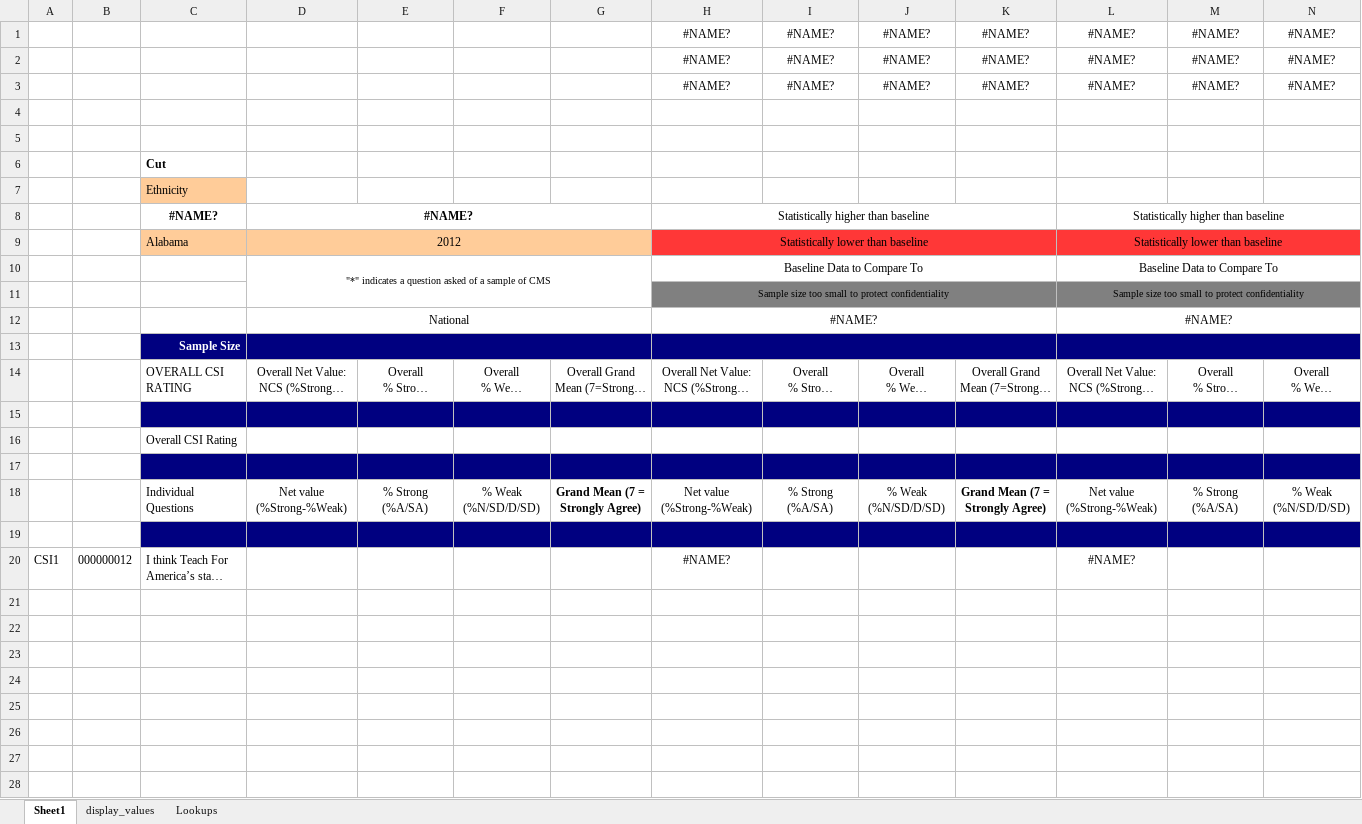
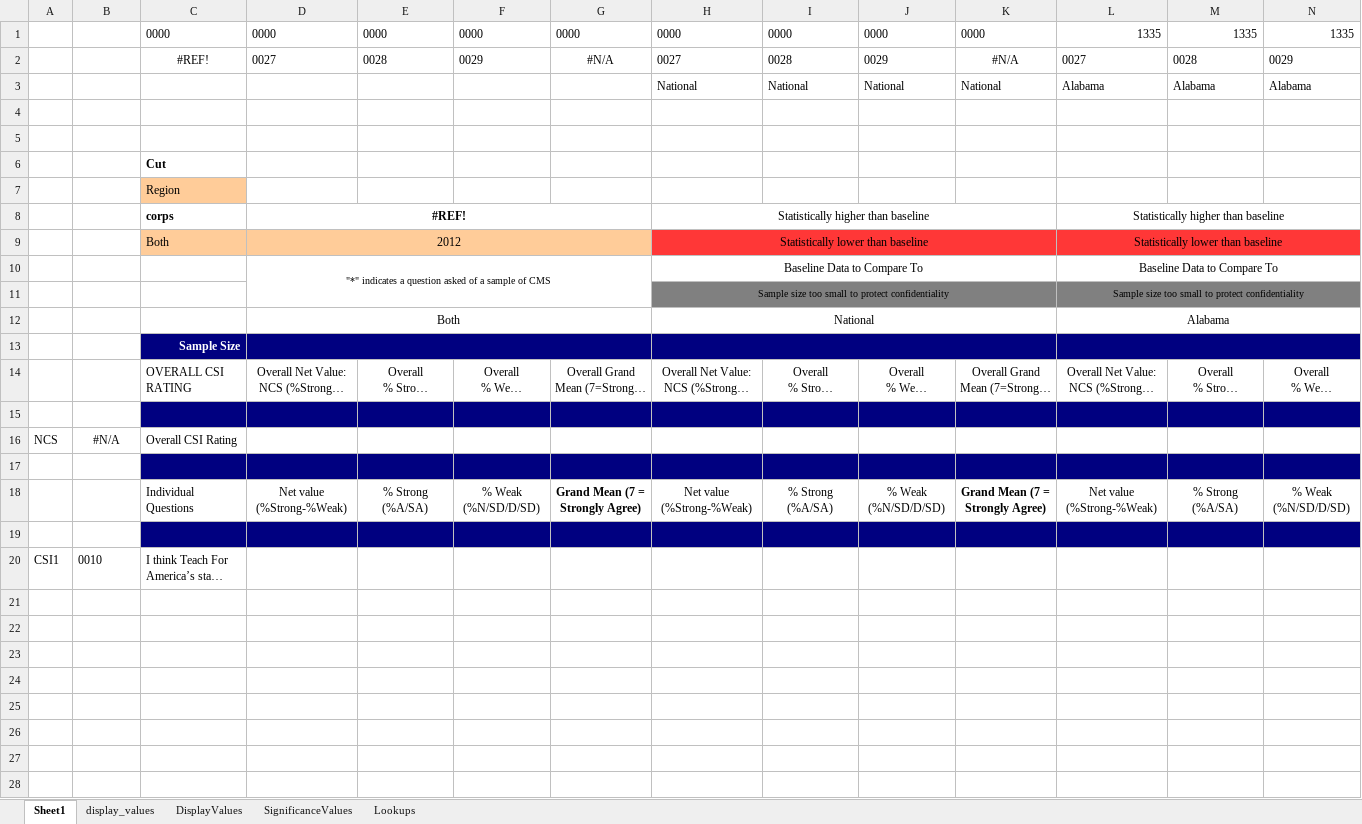
Before and after one commit to mr-mcox/Survey-Reporting-System, an Excel workbook: excel_dashboard/SRS.dashboard.template.xlsx, sheet Sheet1, drawn as a sheet; only a part is shown; long unchanged cells end in …; values as stored, in another font and other column widths than the file's, no borders; conditional formats not drawn; removed rows and columns are numbered as before the commit, all else as after; rows hold the shown columns only; the diff covers the shown part only; the diff names each change by its address in the sheet, - before the commit and + after, or states it on an @@ line.

```diff
--- a/excel_dashboard/SRS.dashboard.template.xlsx (sheet Sheet1)
+++ b/excel_dashboard/SRS.dashboard.template.xlsx (sheet Sheet1)
+sheet tab: DisplayValues
+sheet tab: SignificanceValues
-row 1:  |  |  |  |  |  |  | #NAME? | #NAME? | #NAME? | #NAME? | #NAME? | #NAME? | #NAME?
-row 2:  |  |  |  |  |  |  | #NAME? | #NAME? | #NAME? | #NAME? | #NAME? | #NAME? | #NAME?
-row 3:  |  |  |  |  |  |  | #NAME? | #NAME? | #NAME? | #NAME? | #NAME? | #NAME? | #NAME?
+row 1:  |  | 0000 | 0000 | 0000 | 0000 | 0000 | 0000 | 0000 | 0000 | 0000 | 1335 | 1335 | 1335
+row 2:  |  | #REF! | 0027 | 0028 | 0029 | #N/A | 0027 | 0028 | 0029 | #N/A | 0027 | 0028 | 0029
+row 3:  |  |  |  |  |  |  | National | National | National | National | Alabama | Alabama | Alabama
-C7: Ethnicity
+C7: Region
-C8: #NAME?
+C8: corps
-C8 alignment: center
+C8 alignment: left
-D8: #NAME?
+D8: #REF!
-C9: Alabama
+C9: Both
-row 12:  |  |  | National |  |  |  | #NAME? |  |  |  | #NAME?
+row 12:  |  |  | Both |  |  |  | National |  |  |  | Alabama
-row 16:  |  | Overall CSI Rating
+row 16: NCS | #N/A | Overall CSI Rating
-B20: 000000012
+B20: 0010
-H20: #NAME?
+H20: (empty)
-L20: #NAME?
+L20: (empty)
+row 21: (empty)
+row 22: (empty)
+row 23: (empty)
+row 24: (empty)
+row 25: (empty)
+row 26: (empty)
+row 27: (empty)
+row 28: (empty)
```
Also changed, not shown: 123 added rows elsewhere in this sheet, sheet Lookups, formulas that keep their value, SRS.dashboard.template.xlsx, 5 other files.
